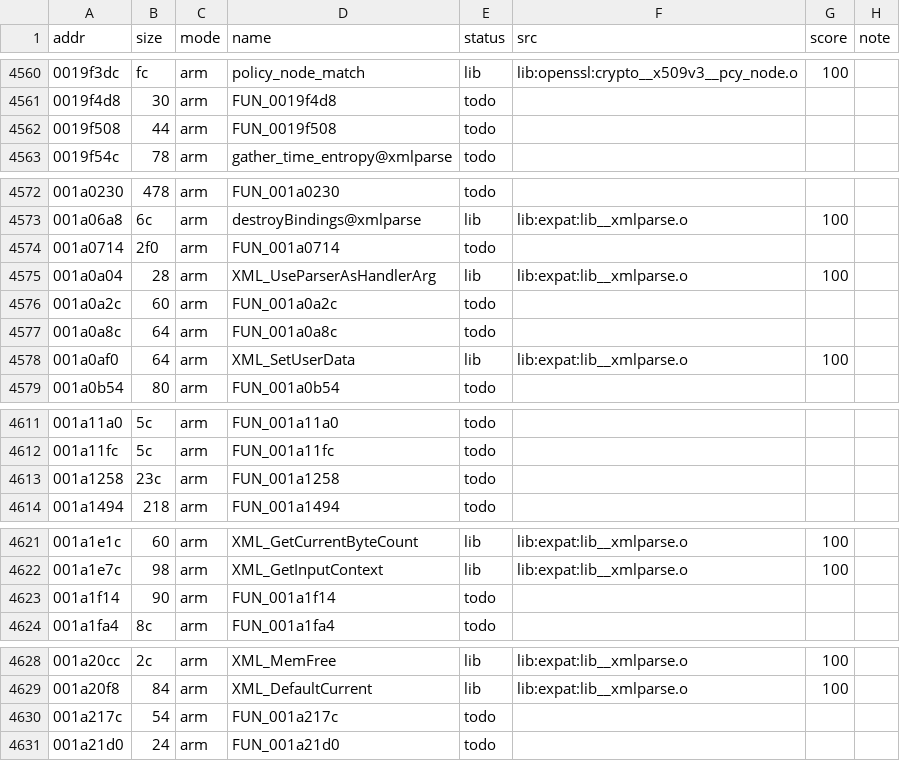
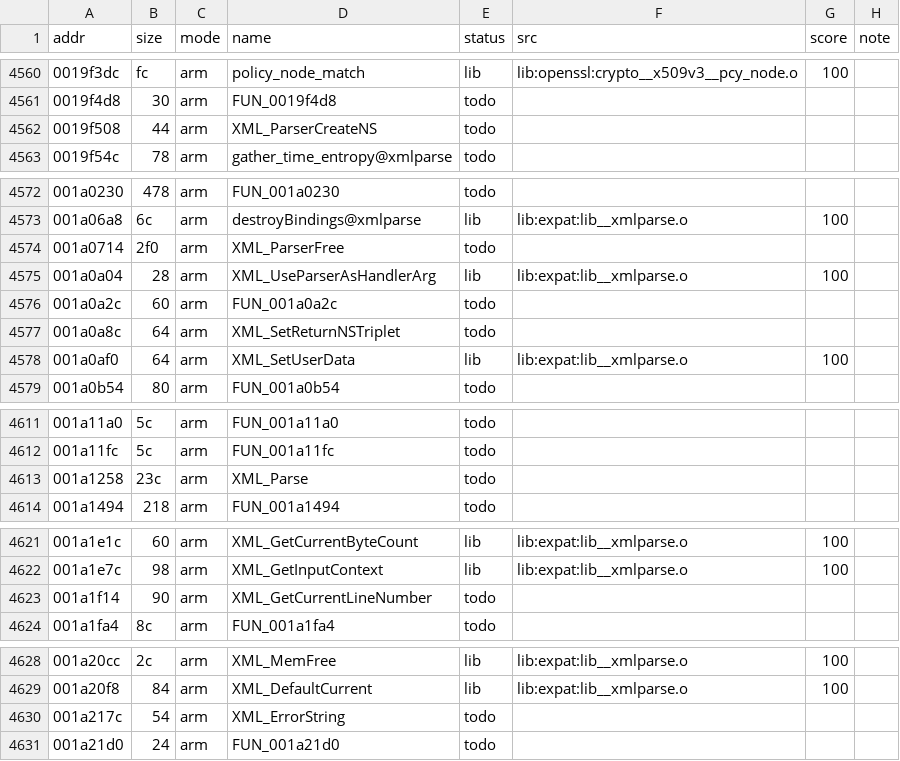
Before and after one commit to sweetbbak/open-ivona, a TSV file: symbols/libttsivonavoice.funcs.tsv, drawn as a sheet; only a part is shown, gaps mark what is left out; the diff covers the shown part only.

```diff
--- a/symbols/libttsivonavoice.funcs.tsv
+++ b/symbols/libttsivonavoice.funcs.tsv
@@ -4561,3 +4561,3 @@ addr	size	mode	name	status	src	score	note
 0019f4d8	30	arm	FUN_0019f4d8	todo			
-0019f508	44	arm	FUN_0019f508	todo			
+0019f508	44	arm	XML_ParserCreateNS	todo			
 0019f54c	78	arm	gather_time_entropy@xmlparse	todo			
@@ -4573,6 +4573,6 @@ addr	size	mode	name	status	src	score	note
 001a06a8	6c	arm	destroyBindings@xmlparse	lib	lib:expat:lib__xmlparse.o	100	
-001a0714	2f0	arm	FUN_001a0714	todo			
+001a0714	2f0	arm	XML_ParserFree	todo			
 001a0a04	28	arm	XML_UseParserAsHandlerArg	lib	lib:expat:lib__xmlparse.o	100	
 001a0a2c	60	arm	FUN_001a0a2c	todo			
-001a0a8c	64	arm	FUN_001a0a8c	todo			
+001a0a8c	64	arm	XML_SetReturnNSTriplet	todo			
 001a0af0	64	arm	XML_SetUserData	lib	lib:expat:lib__xmlparse.o	100	
@@ -4612,3 +4612,3 @@ addr	size	mode	name	status	src	score	note
 001a11fc	5c	arm	FUN_001a11fc	todo			
-001a1258	23c	arm	FUN_001a1258	todo			
+001a1258	23c	arm	XML_Parse	todo			
 001a1494	218	arm	FUN_001a1494	todo			
@@ -4622,3 +4622,3 @@ addr	size	mode	name	status	src	score	note
 001a1e7c	98	arm	XML_GetInputContext	lib	lib:expat:lib__xmlparse.o	100	
-001a1f14	90	arm	FUN_001a1f14	todo			
+001a1f14	90	arm	XML_GetCurrentLineNumber	todo			
 001a1fa4	8c	arm	FUN_001a1fa4	todo			
@@ -4629,3 +4629,3 @@ addr	size	mode	name	status	src	score	note
 001a20f8	84	arm	XML_DefaultCurrent	lib	lib:expat:lib__xmlparse.o	100	
-001a217c	54	arm	FUN_001a217c	todo			
+001a217c	54	arm	XML_ErrorString	todo			
 001a21d0	24	arm	FUN_001a21d0	todo			
```
Also changed, not shown: 58 edited cells elsewhere in this file, 6 other files.
